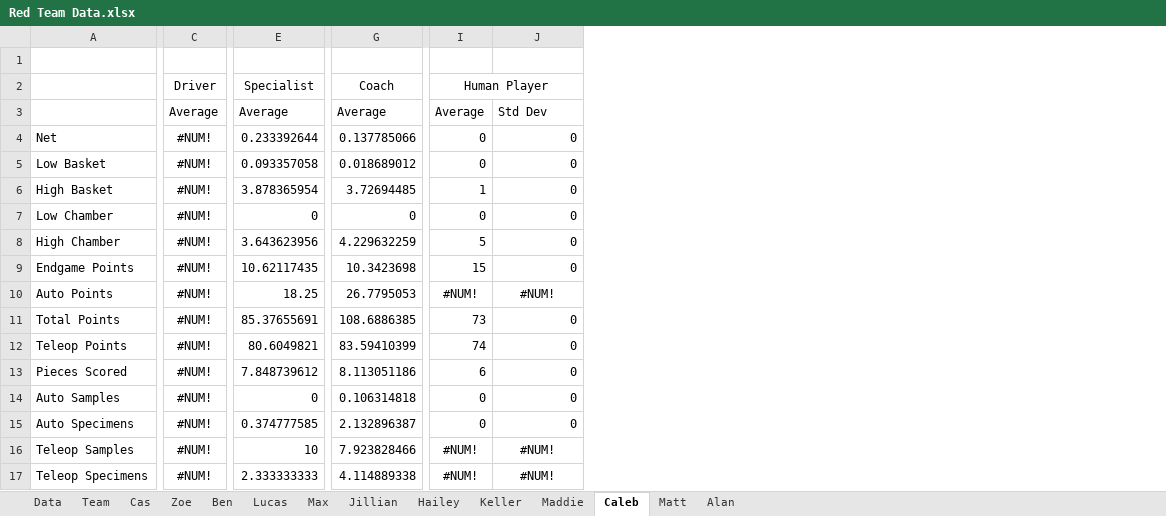
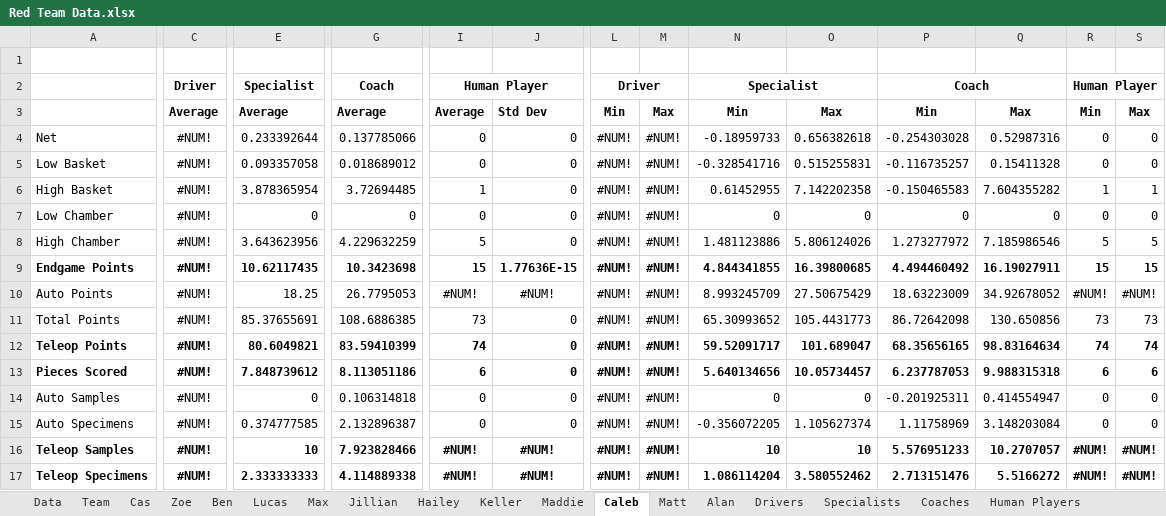
Before and after one commit to mahall05/FTC-Stats-2024, an Excel workbook: FTC Stats 2024/Red Team Data.xlsx, sheet Caleb, drawn as a sheet; only a part is shown, gaps mark what is left out; values as stored, in another font and other column widths than the file's, no borders; the diff covers the shown part only; the diff names each change by its address in the sheet, - before the commit and + after, or states it on an @@ line.

```diff
--- a/FTC Stats 2024/Red Team Data.xlsx (sheet Caleb)
+++ b/FTC Stats 2024/Red Team Data.xlsx (sheet Caleb)
+sheet tab: Drivers
+sheet tab: Specialists
+sheet tab: Coaches
+sheet tab: Human Players
+column L, rows 2-17: Driver | Min | #NUM! | #NUM! | #NUM! | #NUM! | #NUM! | #NUM! | #NUM! | #NUM! | #NUM! | #NUM! | #NUM! | #NUM! | #NUM! | #NUM!
+column M, rows 3-17: Max | #NUM! | #NUM! | #NUM! | #NUM! | #NUM! | #NUM! | #NUM! | #NUM! | #NUM! | #NUM! | #NUM! | #NUM! | #NUM! | #NUM!
+column N, rows 2-17: Specialist | Min | -0.18959733 | -0.328541716 | 0.61452955 | 0 | 1.481123886 | 4.844341855 | 8.993245709 | 65.30993652 | 59.52091717 | 5.640134656 | 0 | -0.356072205 | 10 | 1.086114204
+column O, rows 3-17: Max | 0.656382618 | 0.515255831 | 7.142202358 | 0 | 5.806124026 | 16.39800685 | 27.50675429 | 105.4431773 | 101.689047 | 10.05734457 | 0 | 1.105627374 | 10 | 3.580552462
+column P, rows 2-17: Coach | Min | -0.254303028 | -0.116735257 | -0.150465583 | 0 | 1.273277972 | 4.494460492 | 18.63223009 | 86.72642098 | 68.35656165 | 6.237787053 | -0.201925311 | 1.11758969 | 5.576951233 | 2.713151476
+column Q, rows 3-17: Max | 0.52987316 | 0.15411328 | 7.604355282 | 0 | 7.185986546 | 16.19027911 | 34.92678052 | 130.650856 | 98.83164634 | 9.988315318 | 0.414554947 | 3.148203084 | 10.2707057 | 5.5166272
+column R, rows 2-17: Human Player | Min | 0 | 0 | 1 | 0 | 5 | 15 | #NUM! | 73 | 74 | 6 | 0 | 0 | #NUM! | #NUM!
+column S, rows 3-17: Max | 0 | 0 | 1 | 0 | 5 | 15 | #NUM! | 73 | 74 | 6 | 0 | 0 | #NUM! | #NUM!
-C2 bold: off
+C2 bold: on
-E2 bold: off
+E2 bold: on
-G2 bold: off
+G2 bold: on
-I2 bold: off
+I2 bold: on
-C3:J3 bold: off
+C3:J3 bold: on
-A9 bold: off
+A9 bold: on
-C9:J9 bold: off
+C9:J9 bold: on
-J9: 0
+J9: 1.77636E-15
-A12:A13 bold: off
+A12:A13 bold: on
-C12:J13 bold: off
+C12:J13 bold: on
-A16:A17 bold: off
+A16:A17 bold: on
-C16:J17 bold: off
+C16:J17 bold: on
```
Also changed, not shown: 1 added column and cell formats elsewhere in this sheet, sheet Matt, sheet Alan, sheet Keller, sheet Jillian, sheet Hailey, sheet Ben, 6 more sheets, 5 other files.
